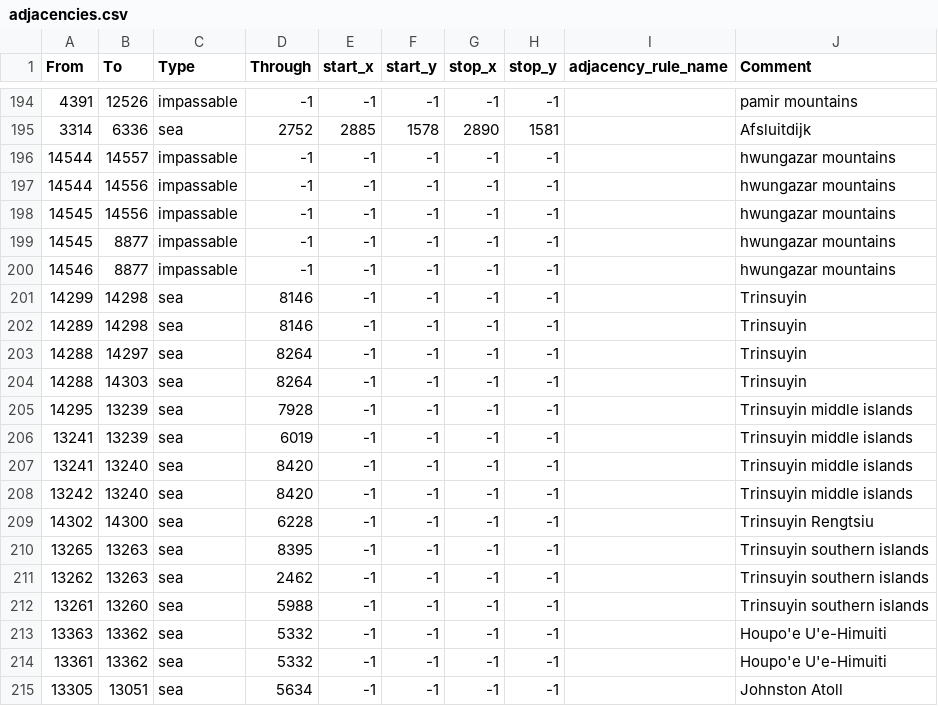
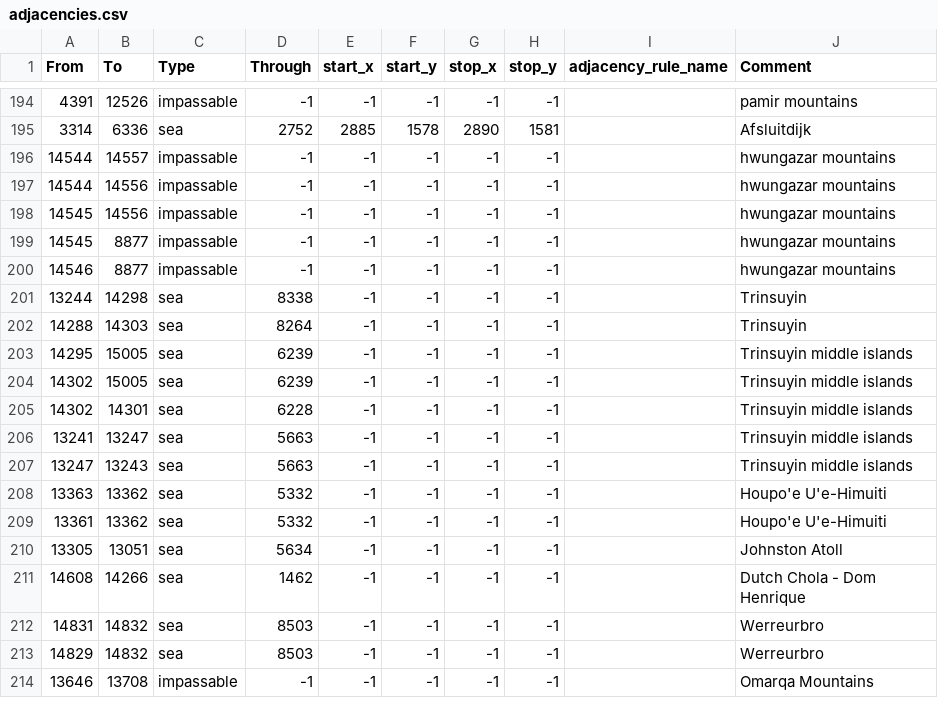
Before and after one commit to Thursasprengir/AtlantisMuLemuria, a CSV file: map/adjacencies.csv, drawn as a sheet; only a part is shown, gaps mark what is left out; the shorter side is filled out with more unchanged rows.

```diff
--- a/map/adjacencies.csv
+++ b/map/adjacencies.csv
@@ -200,14 +200,9 @@ From;To;Type;Through;start_x;start_y;stop_x;stop_y;adjacency_rule_name;Comment
 14546;8877;impassable;-1;-1;-1;-1;-1;;hwungazar mountains
-14299;14298;sea;8146;-1;-1;-1;-1;;Trinsuyin
-14289;14298;sea;8146;-1;-1;-1;-1;;Trinsuyin
-14288;14297;sea;8264;-1;-1;-1;-1;;Trinsuyin
+13244;14298;sea;8338;-1;-1;-1;-1;;Trinsuyin
 14288;14303;sea;8264;-1;-1;-1;-1;;Trinsuyin
-14295;13239;sea;7928;-1;-1;-1;-1;;Trinsuyin middle islands
-13241;13239;sea;6019;-1;-1;-1;-1;;Trinsuyin middle islands
-13241;13240;sea;8420;-1;-1;-1;-1;;Trinsuyin middle islands
-13242;13240;sea;8420;-1;-1;-1;-1;;Trinsuyin middle islands
-14302;14300;sea;6228;-1;-1;-1;-1;;Trinsuyin Rengtsiu
-13265;13263;sea;8395;-1;-1;-1;-1;;Trinsuyin southern islands
-13262;13263;sea;2462;-1;-1;-1;-1;;Trinsuyin southern islands
-13261;13260;sea;5988;-1;-1;-1;-1;;Trinsuyin southern islands
+14295;15005;sea;6239;-1;-1;-1;-1;;Trinsuyin middle islands
+14302;15005;sea;6239;-1;-1;-1;-1;;Trinsuyin middle islands
+14302;14301;sea;6228;-1;-1;-1;-1;;Trinsuyin middle islands
+13241;13247;sea;5663;-1;-1;-1;-1;;Trinsuyin middle islands
+13247;13243;sea;5663;-1;-1;-1;-1;;Trinsuyin middle islands
 13363;13362;sea;5332;-1;-1;-1;-1;;Houpo'e U'e-Himuiti
```
Also changed, not shown: map/definition.csv, map/olddefinition.csv, 21 other files.
